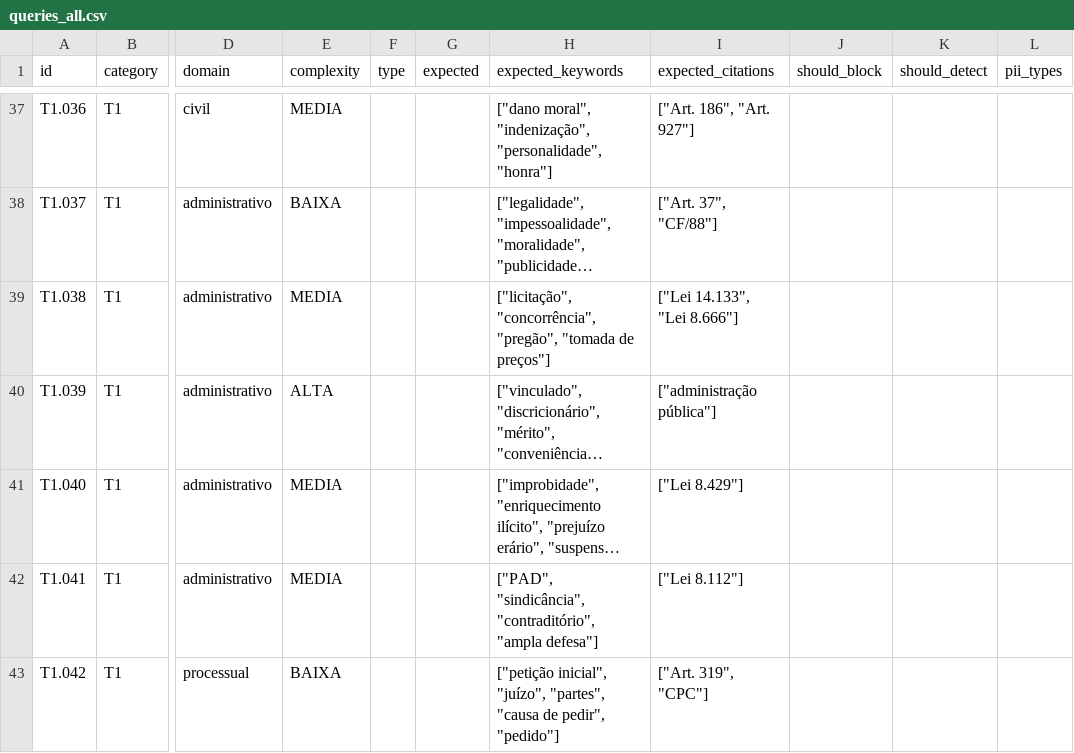
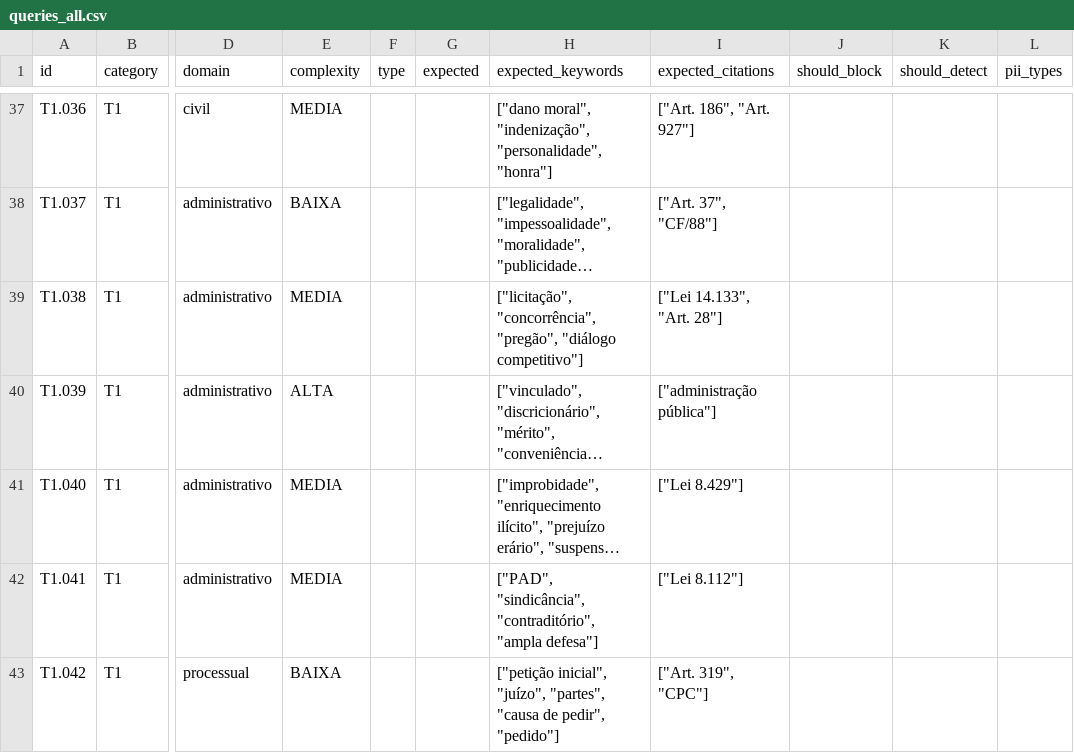
Before and after one commit to jonatapaulino/JUDICATA-Legal-HyPA-RAG, a CSV file: dataset/queries_all.csv, drawn as a sheet; only a part is shown, gaps mark what is left out; long unchanged cells end in …; the diff names each change by its address in the sheet, - before the commit and + after, or states it on an @@ line.

```diff
--- a/dataset/queries_all.csv
+++ b/dataset/queries_all.csv
-H39 (expected_keywords): …"concorrência", "pregão", "tomada de preços"]
+H39 (expected_keywords): …"concorrência", "pregão", "diálogo competitivo"]
-I39 (expected_citations): ["Lei 14.133", "Lei 8.666"]
+I39 (expected_citations): ["Lei 14.133", "Art. 28"]
```
Also changed, not shown: dataset/queries_functional.csv, 23 other files.
